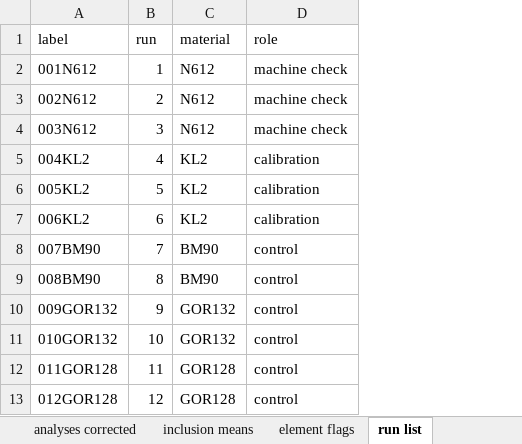
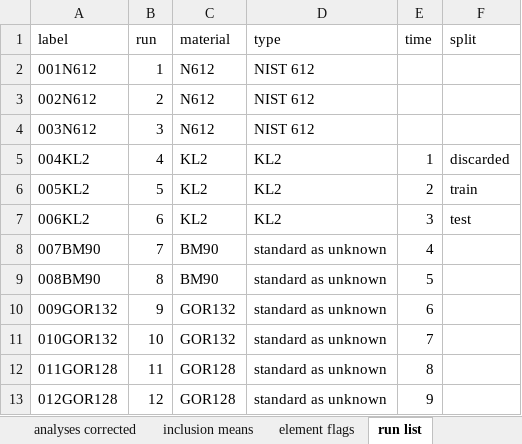
Before and after one commit to vlljalejandro/igneous_project02, an Excel workbook: outputs/laicpms_final.xlsx, sheet run list, drawn as a sheet; only a part is shown; values as stored, in another font and other column widths than the file's, no borders; removed rows and columns are numbered as before the commit, all else as after; the diff names each change by its address in the sheet, - before the commit and + after, or states it on an @@ line.

```diff
--- a/outputs/laicpms_final.xlsx (sheet run list)
+++ b/outputs/laicpms_final.xlsx (sheet run list)
-column D (role), rows 2-13: machine check | machine check | machine check | calibration | calibration | calibration | control | control | control | control | control | control
+column D (type), rows 2-13: NIST 612 | NIST 612 | NIST 612 | KL2 | KL2 | KL2 | standard as unknown | standard as unknown | standard as unknown | standard as unknown | standard as unknown | standard as unknown
+column E (time), rows 5-13: 1 | 2 | 3 | 4 | 5 | 6 | 7 | 8 | 9
+column F (split), rows 5-7: discarded | train | test
```
Also changed, not shown: sheet analyses corrected, sheet inclusion means, sheet element flags, outputs/glass_final.xlsx, outputs/glass_step4_standards.xlsx, 55 other files.
